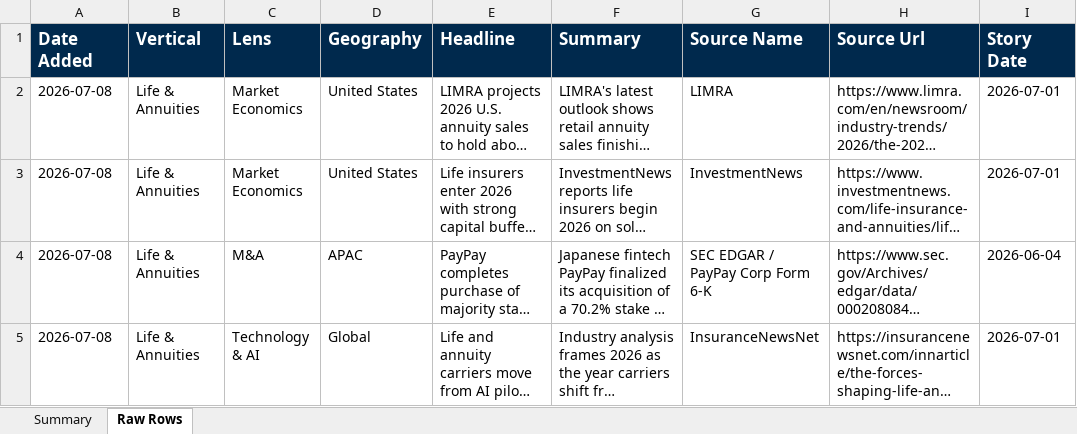
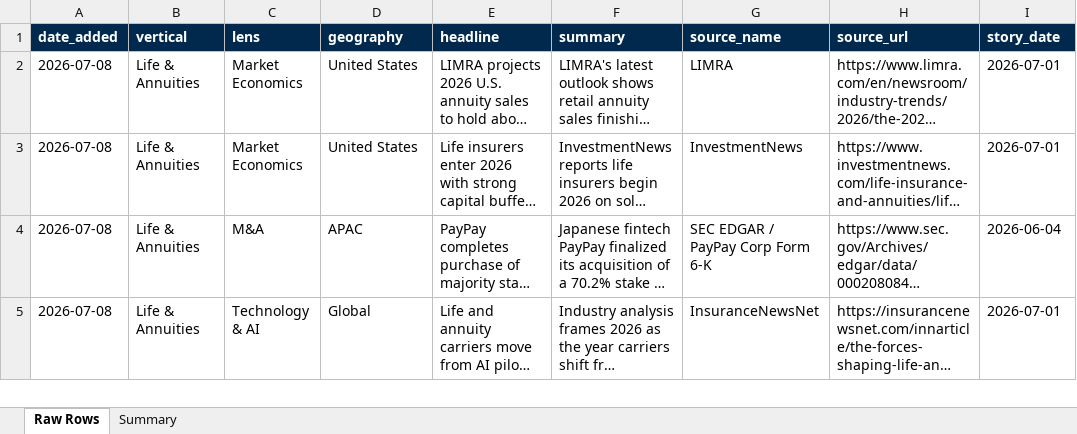
Before and after one commit to dsivakumar81/DailyIndustryBrief, an Excel workbook: cockpit-data/story-log-last30days.xlsx, sheet Raw Rows, drawn as a sheet; only a part is shown; long unchanged cells end in …; values as stored, in another font and other column widths than the file's, no borders; removed rows and columns are numbered as before the commit, all else as after; the diff covers the shown part only; the diff names each change by its address in the sheet, - before the commit and + after, or states it on an @@ line.

```diff
--- a/cockpit-data/story-log-last30days.xlsx (sheet Raw Rows)
+++ b/cockpit-data/story-log-last30days.xlsx (sheet Raw Rows)
@@ sheet tab order changed: Raw Rows | Summary @@
-row 1: Date Added | Vertical | Lens | Geography | Headline | Summary | Source Name | Source Url | Story Date
+row 1: date_added | vertical | lens | geography | headline | summary | source_name | source_url | story_date
```
Also changed, not shown: 34 added rows elsewhere in this sheet, sheet Summary, 4 other files.
